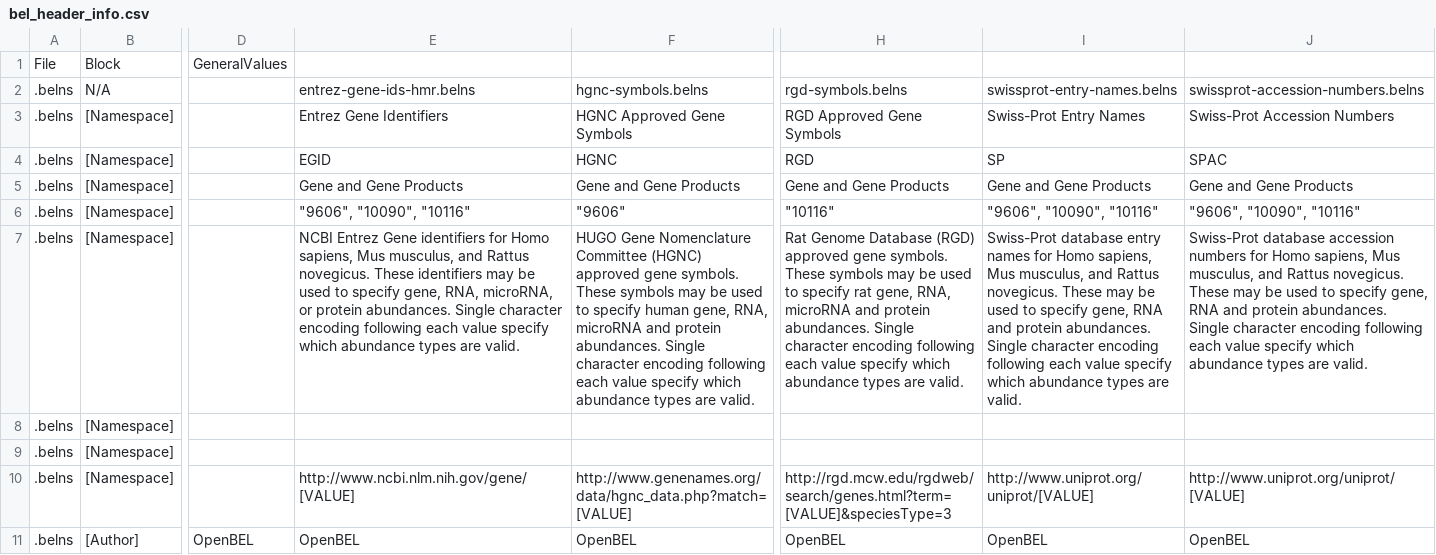
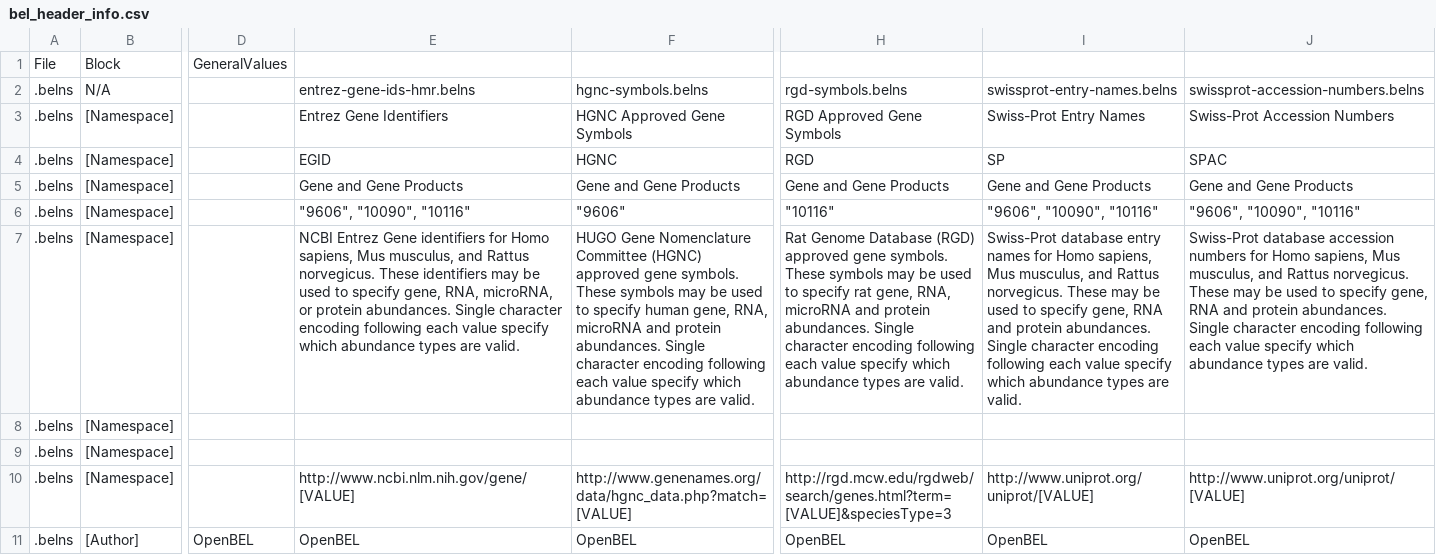
Before and after one commit to nbargnesi/resource-generator, a CSV file: datasets/bel_header_info.csv, drawn as a sheet; only a part is shown, gaps mark what is left out; the diff covers the shown part only; the diff names each change by its address in the sheet, - before the commit and + after, or states it on an @@ line.

```diff
--- a/datasets/bel_header_info.csv
+++ b/datasets/bel_header_info.csv
-E7: …and Rattus novegicus. These identifiers…
+E7: …and Rattus norvegicus. These identifiers…
-I7: …and Rattus novegicus. These may…
+I7: …and Rattus norvegicus. These may…
-J7: …and Rattus novegicus. These may…
+J7: …and Rattus norvegicus. These may…
```
Also changed, not shown: 50 edited cells elsewhere in this file, 11 other files.
